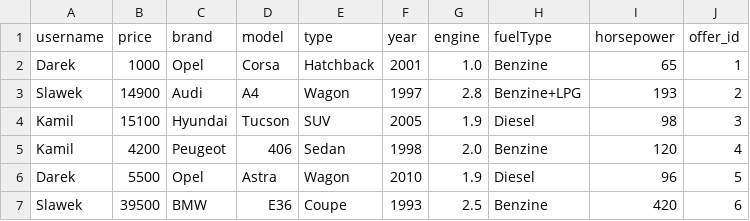
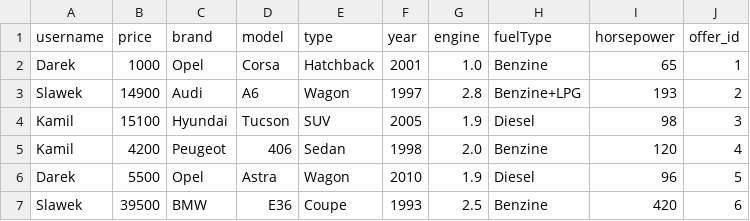
Before and after one commit to slawomirDuda/eKomis, a CSV file: src/Data/Offers.csv, drawn as a sheet.

Commit message:
05/02/23 LOAD ALL USERS/OFFERS || TO OBJECTS - IN PROGRESS

```diff
--- a/src/Data/Offers.csv
+++ b/src/Data/Offers.csv
@@ -2,3 +2,3 @@ username,price,brand,model,type,year,engine,fuelType,horsepower,offer_id
 Darek,1000,Opel,Corsa,Hatchback,2001,1.0,Benzine,65,1
-Slawek,14900,Audi,A4,Wagon,1997,2.8,Benzine+LPG,193,2
+Slawek,14900,Audi,A6,Wagon,1997,2.8,Benzine+LPG,193,2
 Kamil,15100,Hyundai,Tucson,SUV,2005,1.9,Diesel,98,3
```
Also changed, not shown: 5 other files.
